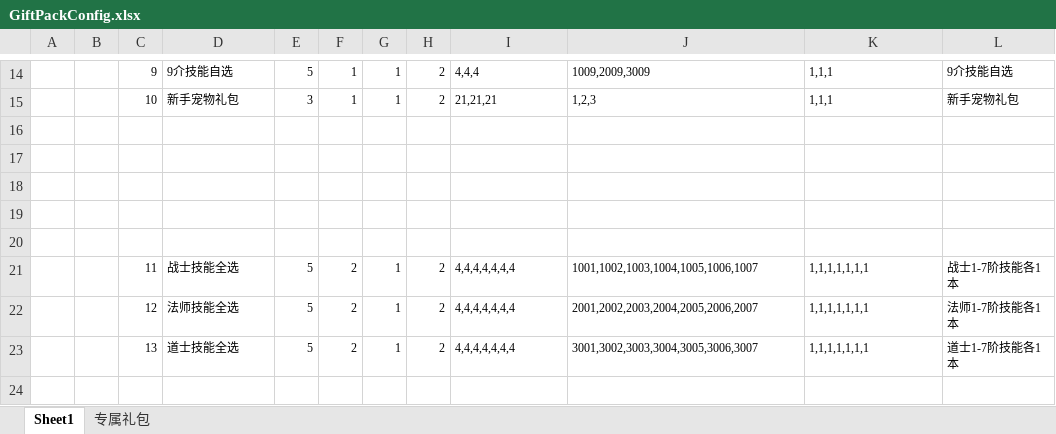
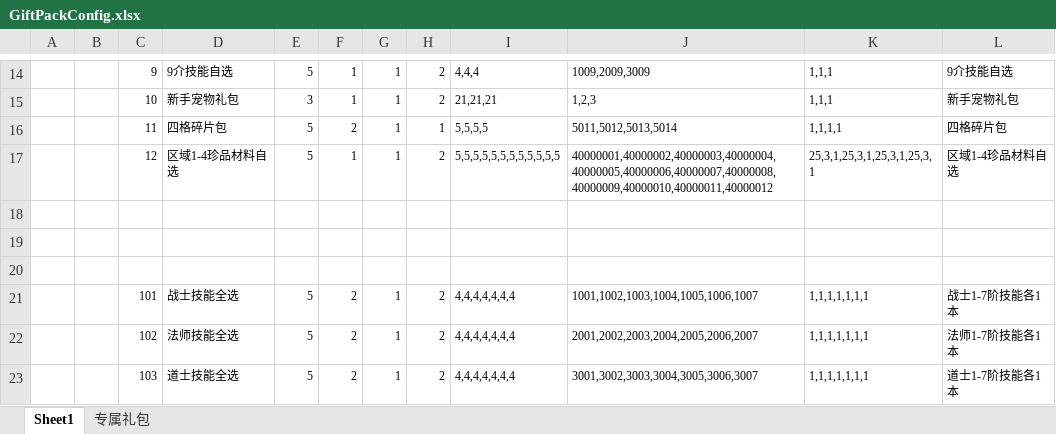
Before and after one commit to wokanjianyang/legend2, an Excel workbook: Excel/GiftPackConfig.xlsx, sheet Sheet1, drawn as a sheet; only a part is shown, gaps mark what is left out; values as stored, in another font and other column widths than the file's, no borders; removed rows and columns are numbered as before the commit, all else as after; the diff names each change by its address in the sheet, - before the commit and + after, or states it on an @@ line.

```diff
--- a/Excel/GiftPackConfig.xlsx (sheet Sheet1)
+++ b/Excel/GiftPackConfig.xlsx (sheet Sheet1)
+row 16:  |  | 11 | 四格碎片包 | 5 | 2 | 1 | 1 | 5,5,5,5 | 5011,5012,5013,5014 | 1,1,1,1 | 四格碎片包
+row 17:  |  | 12 | 区域1-4珍品材料自选 | 5 | 1 | 1 | 2 | 5,5,5,5,5,5,5,5,5,5,5,5 | 40000001,40000002,40000003,40000004,40000005,40000006,40000007,40000008,40000009,40000010,40000011,40000012 | 25,3,1,25,3,1,25,3,1,25,3,1 | 区域1-4珍品材料自选
-row 19: (empty)
-row 20: (empty)
-C21: 11
+C21: 101
-C22: 12
+C22: 102
-C23: 13
+C23: 103
```
Also changed, not shown: Excel/BabelConfig.xlsx, Excel/ItemConfig.xlsx, 27 other files.
